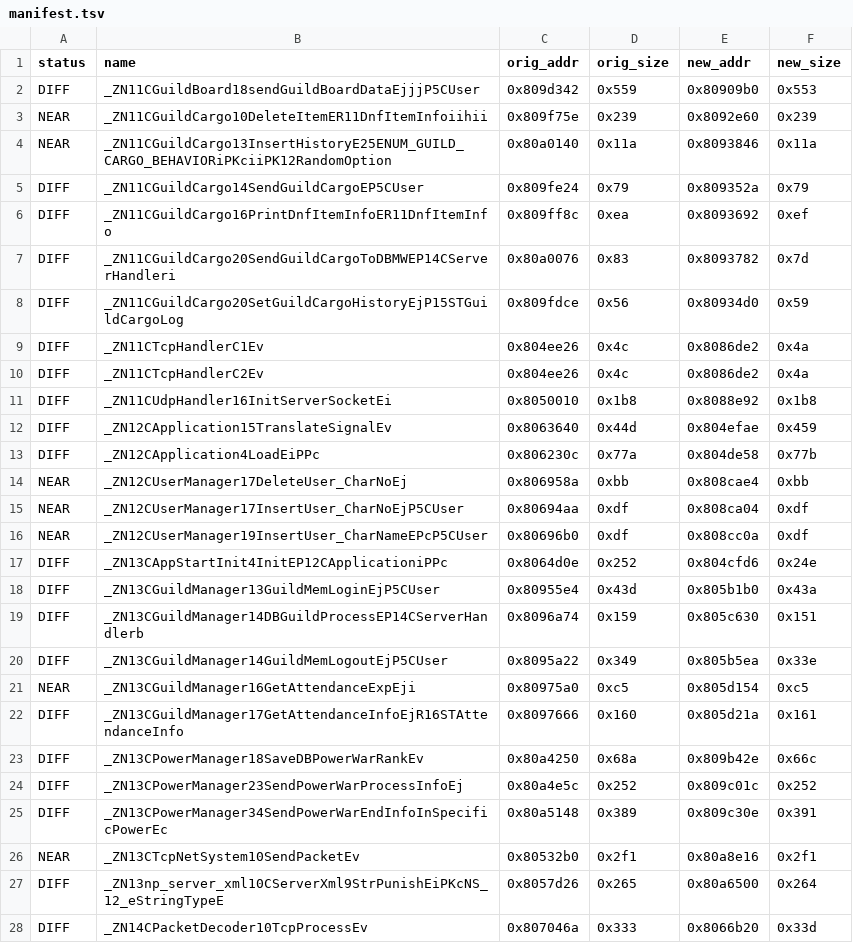
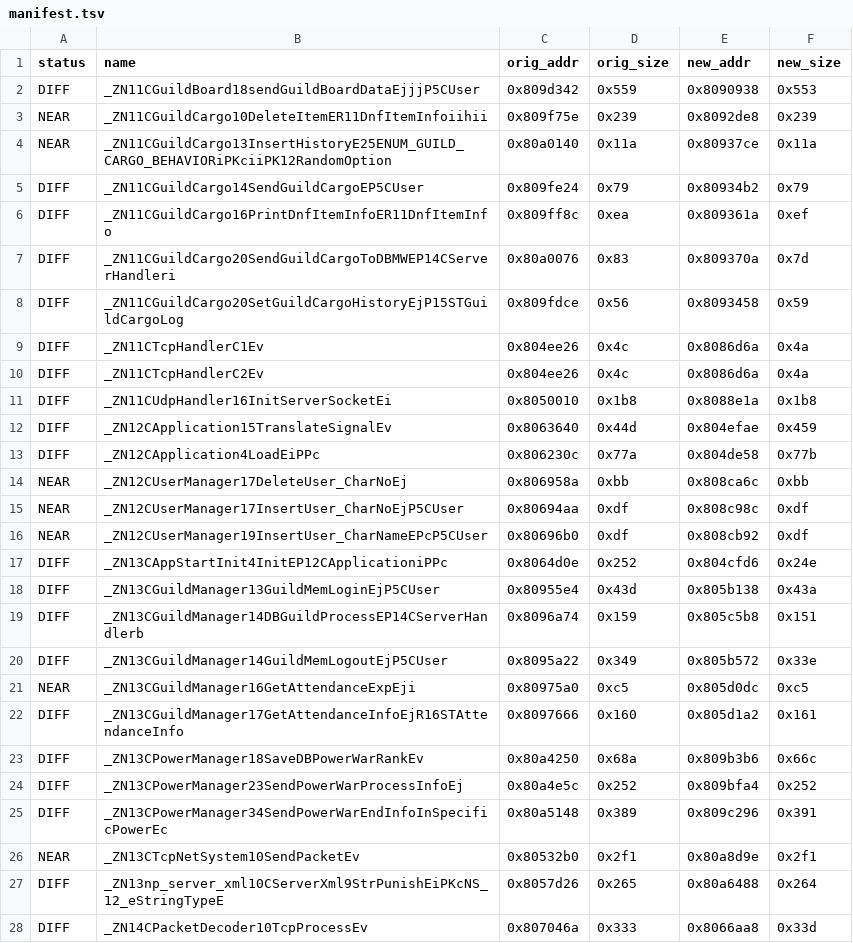
Before and after one commit to LoyieKing/dnf_workspace, a TSV file: dnf_decompile/function_reports/guild/manifest.tsv, drawn as a sheet; only a part is shown; the diff covers the shown part only.

```diff
--- a/dnf_decompile/function_reports/guild/manifest.tsv
+++ b/dnf_decompile/function_reports/guild/manifest.tsv
@@ -1,28 +1,28 @@
 status	name	orig_addr	orig_size	new_addr	new_size
-DIFF	_ZN11CGuildBoard18sendGuildBoardDataEjjjP5CUser	0x809d342	0x559	0x80909b0	0x553
-NEAR	_ZN11CGuildCargo10DeleteItemER11DnfItemInfoiihii	0x809f75e	0x239	0x8092e60	0x239
-NEAR	_ZN11CGuildCargo13InsertHistoryE25ENUM_GUILD_CARGO_BEHAVIORiPKciiPK12RandomOption	0x80a0140	0x11a	0x8093846	0x11a
-DIFF	_ZN11CGuildCargo14SendGuildCargoEP5CUser	0x809fe24	0x79	0x809352a	0x79
-DIFF	_ZN11CGuildCargo16PrintDnfItemInfoER11DnfItemInfo	0x809ff8c	0xea	0x8093692	0xef
-DIFF	_ZN11CGuildCargo20SendGuildCargoToDBMWEP14CServerHandleri	0x80a0076	0x83	0x8093782	0x7d
-DIFF	_ZN11CGuildCargo20SetGuildCargoHistoryEjP15STGuildCargoLog	0x809fdce	0x56	0x80934d0	0x59
-DIFF	_ZN11CTcpHandlerC1Ev	0x804ee26	0x4c	0x8086de2	0x4a
-DIFF	_ZN11CTcpHandlerC2Ev	0x804ee26	0x4c	0x8086de2	0x4a
-DIFF	_ZN11CUdpHandler16InitServerSocketEi	0x8050010	0x1b8	0x8088e92	0x1b8
+DIFF	_ZN11CGuildBoard18sendGuildBoardDataEjjjP5CUser	0x809d342	0x559	0x8090938	0x553
+NEAR	_ZN11CGuildCargo10DeleteItemER11DnfItemInfoiihii	0x809f75e	0x239	0x8092de8	0x239
+NEAR	_ZN11CGuildCargo13InsertHistoryE25ENUM_GUILD_CARGO_BEHAVIORiPKciiPK12RandomOption	0x80a0140	0x11a	0x80937ce	0x11a
+DIFF	_ZN11CGuildCargo14SendGuildCargoEP5CUser	0x809fe24	0x79	0x80934b2	0x79
+DIFF	_ZN11CGuildCargo16PrintDnfItemInfoER11DnfItemInfo	0x809ff8c	0xea	0x809361a	0xef
+DIFF	_ZN11CGuildCargo20SendGuildCargoToDBMWEP14CServerHandleri	0x80a0076	0x83	0x809370a	0x7d
+DIFF	_ZN11CGuildCargo20SetGuildCargoHistoryEjP15STGuildCargoLog	0x809fdce	0x56	0x8093458	0x59
+DIFF	_ZN11CTcpHandlerC1Ev	0x804ee26	0x4c	0x8086d6a	0x4a
+DIFF	_ZN11CTcpHandlerC2Ev	0x804ee26	0x4c	0x8086d6a	0x4a
+DIFF	_ZN11CUdpHandler16InitServerSocketEi	0x8050010	0x1b8	0x8088e1a	0x1b8
 DIFF	_ZN12CApplication15TranslateSignalEv	0x8063640	0x44d	0x804efae	0x459
 DIFF	_ZN12CApplication4LoadEiPPc	0x806230c	0x77a	0x804de58	0x77b
-NEAR	_ZN12CUserManager17DeleteUser_CharNoEj	0x806958a	0xbb	0x808cae4	0xbb
-NEAR	_ZN12CUserManager17InsertUser_CharNoEjP5CUser	0x80694aa	0xdf	0x808ca04	0xdf
-NEAR	_ZN12CUserManager19InsertUser_CharNameEPcP5CUser	0x80696b0	0xdf	0x808cc0a	0xdf
+NEAR	_ZN12CUserManager17DeleteUser_CharNoEj	0x806958a	0xbb	0x808ca6c	0xbb
+NEAR	_ZN12CUserManager17InsertUser_CharNoEjP5CUser	0x80694aa	0xdf	0x808c98c	0xdf
+NEAR	_ZN12CUserManager19InsertUser_CharNameEPcP5CUser	0x80696b0	0xdf	0x808cb92	0xdf
 DIFF	_ZN13CAppStartInit4InitEP12CApplicationiPPc	0x8064d0e	0x252	0x804cfd6	0x24e
-DIFF	_ZN13CGuildManager13GuildMemLoginEjP5CUser	0x80955e4	0x43d	0x805b1b0	0x43a
-DIFF	_ZN13CGuildManager14DBGuildProcessEP14CServerHandlerb	0x8096a74	0x159	0x805c630	0x151
-DIFF	_ZN13CGuildManager14GuildMemLogoutEjP5CUser	0x8095a22	0x349	0x805b5ea	0x33e
-NEAR	_ZN13CGuildManager16GetAttendanceExpEji	0x80975a0	0xc5	0x805d154	0xc5
-DIFF	_ZN13CGuildManager17GetAttendanceInfoEjR16STAttendanceInfo	0x8097666	0x160	0x805d21a	0x161
-DIFF	_ZN13CPowerManager18SaveDBPowerWarRankEv	0x80a4250	0x68a	0x809b42e	0x66c
-DIFF	_ZN13CPowerManager23SendPowerWarProcessInfoEj	0x80a4e5c	0x252	0x809c01c	0x252
-DIFF	_ZN13CPowerManager34SendPowerWarEndInfoInSpecificPowerEc	0x80a5148	0x389	0x809c30e	0x391
-NEAR	_ZN13CTcpNetSystem10SendPacketEv	0x80532b0	0x2f1	0x80a8e16	0x2f1
-DIFF	_ZN13np_server_xml10CServerXml9StrPunishEiPKcNS_12_eStringTypeE	0x8057d26	0x265	0x80a6500	0x264
-DIFF	_ZN14CPacketDecoder10TcpProcessEv	0x807046a	0x333	0x8066b20	0x33d
+DIFF	_ZN13CGuildManager13GuildMemLoginEjP5CUser	0x80955e4	0x43d	0x805b138	0x43a
+DIFF	_ZN13CGuildManager14DBGuildProcessEP14CServerHandlerb	0x8096a74	0x159	0x805c5b8	0x151
+DIFF	_ZN13CGuildManager14GuildMemLogoutEjP5CUser	0x8095a22	0x349	0x805b572	0x33e
+NEAR	_ZN13CGuildManager16GetAttendanceExpEji	0x80975a0	0xc5	0x805d0dc	0xc5
+DIFF	_ZN13CGuildManager17GetAttendanceInfoEjR16STAttendanceInfo	0x8097666	0x160	0x805d1a2	0x161
+DIFF	_ZN13CPowerManager18SaveDBPowerWarRankEv	0x80a4250	0x68a	0x809b3b6	0x66c
+DIFF	_ZN13CPowerManager23SendPowerWarProcessInfoEj	0x80a4e5c	0x252	0x809bfa4	0x252
+DIFF	_ZN13CPowerManager34SendPowerWarEndInfoInSpecificPowerEc	0x80a5148	0x389	0x809c296	0x391
+NEAR	_ZN13CTcpNetSystem10SendPacketEv	0x80532b0	0x2f1	0x80a8d9e	0x2f1
+DIFF	_ZN13np_server_xml10CServerXml9StrPunishEiPKcNS_12_eStringTypeE	0x8057d26	0x265	0x80a6488	0x264
+DIFF	_ZN14CPacketDecoder10TcpProcessEv	0x807046a	0x333	0x8066aa8	0x33d
```
Also changed, not shown: 1 removed row and 103 edited cells elsewhere in this file, 3 other files.
